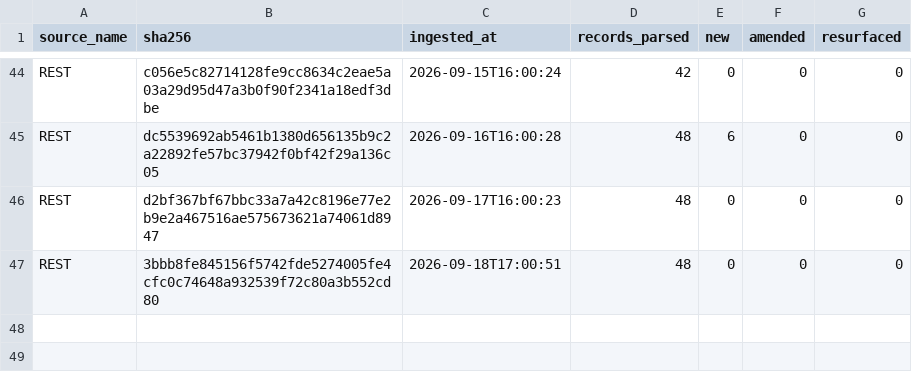
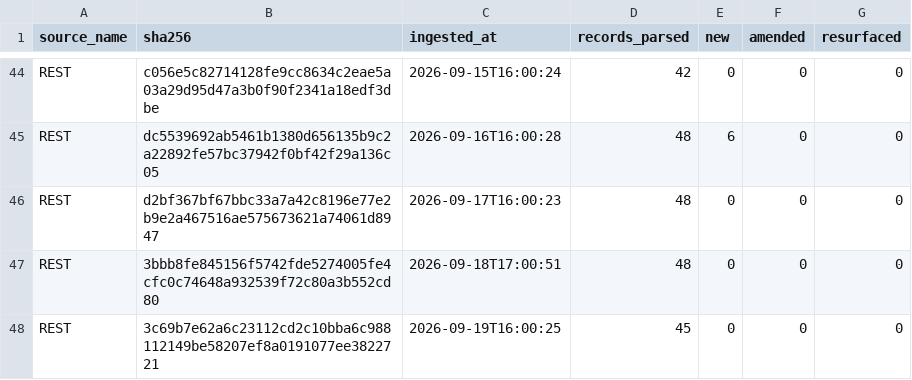
Before and after one commit to mapmaticsgis-maker/gis-permit-intel, a CSV file: data/la/ledger.csv, drawn as a sheet; only a part is shown, gaps mark what is left out.

```diff
--- a/data/la/ledger.csv
+++ b/data/la/ledger.csv
@@ -47 +47,2 @@ REST,d2bf367bf67bbc33a7a42c8196e77e2b9e2a467516ae575673621a74061d8947,2026-09-17
 REST,3bbb8fe845156f5742fde5274005fe4cfc0c74648a932539f72c80a3b552cd80,2026-09-18T17:00:51,48,0,0,0
+REST,3c69b7e62a6c23112cd2c10bba6c988112149be58207ef8a0191077ee3822721,2026-09-19T16:00:25,45,0,0,0
```
Also changed, not shown: data/la/master.csv, data/run_log.csv, 4 other files.
